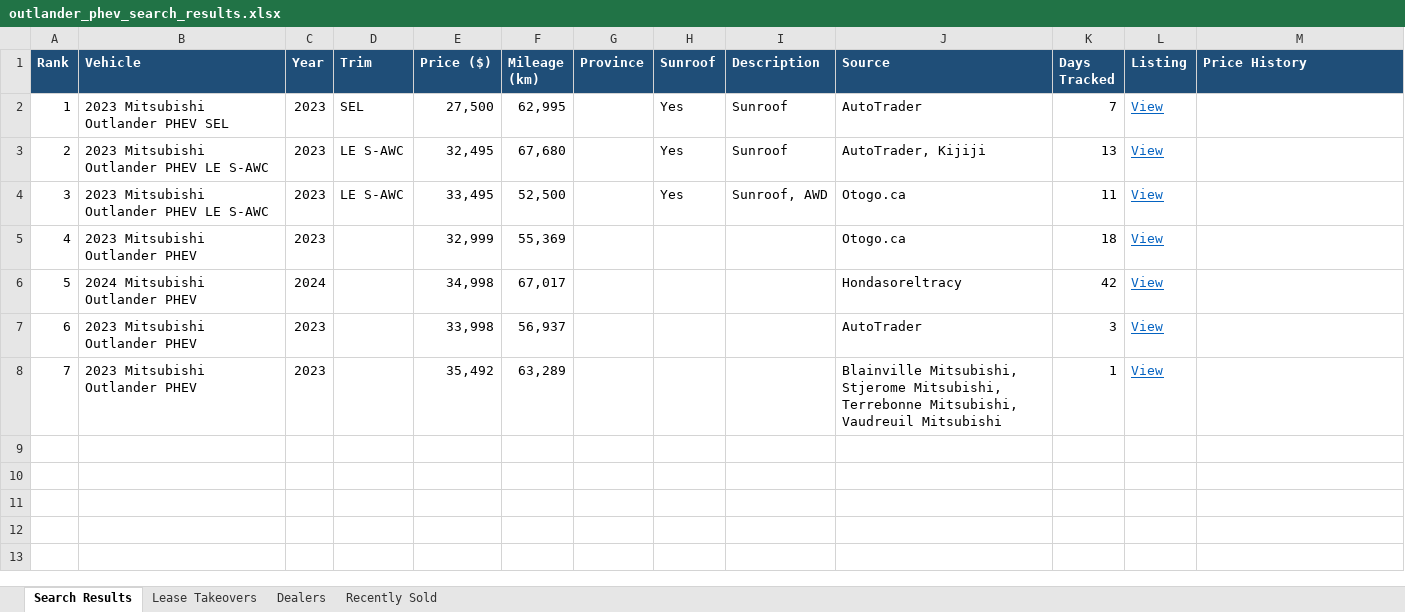
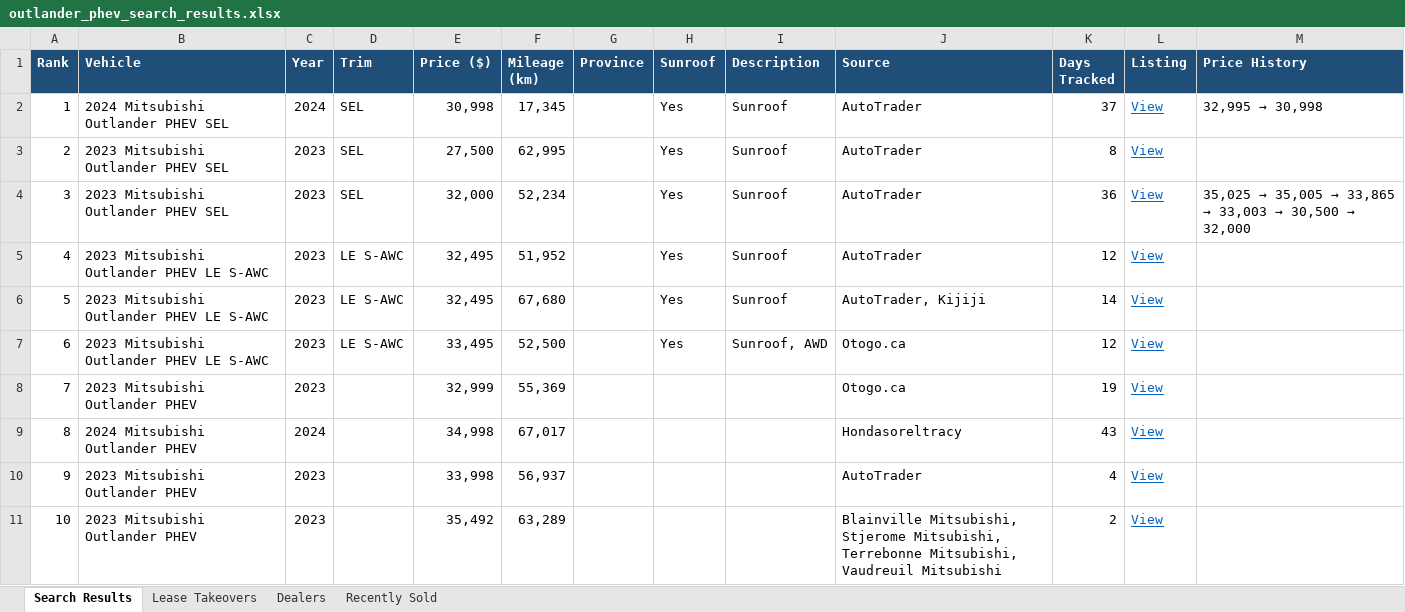
Before and after one commit to mdnaseershah/phev-rav4-search, an Excel workbook: outlander_phev_search_results.xlsx, sheet Search Results, drawn as a sheet; values as stored, in another font and other column widths than the file's, no borders; addresses are those after the commit; the diff names each change by its address in the sheet, - before the commit and + after, or states it on an @@ line.

```diff
--- a/outlander_phev_search_results.xlsx (sheet Search Results)
+++ b/outlander_phev_search_results.xlsx (sheet Search Results)
+row 2: 1 | 2024 Mitsubishi Outlander PHEV SEL | 2024 | SEL | 30,998 | 17,345 |  | Yes | Sunroof | AutoTrader | 37 | View | 32,995 → 30,998
@@ column A (Rank) renumbered from row 3 down @@
-K3 (Days Tracked): 7
+K3 (Days Tracked): 8
+row 4: 3 | 2023 Mitsubishi Outlander PHEV SEL | 2023 | SEL | 32,000 | 52,234 |  | Yes | Sunroof | AutoTrader | 36 | View | 35,025 → 35,005 → 33,865 → 33,003 → 30,500 → 32,000
+row 5: 4 | 2023 Mitsubishi Outlander PHEV LE S-AWC | 2023 | LE S-AWC | 32,495 | 51,952 |  | Yes | Sunroof | AutoTrader | 12 | View
-K6 (Days Tracked): 13
+K6 (Days Tracked): 14
-K7 (Days Tracked): 11
+K7 (Days Tracked): 12
-K8 (Days Tracked): 18
+K8 (Days Tracked): 19
-K9 (Days Tracked): 42
+K9 (Days Tracked): 43
-K10 (Days Tracked): 3
+K10 (Days Tracked): 4
-K11 (Days Tracked): 1
+K11 (Days Tracked): 2
```
Also changed, not shown: sheet Recently Sold, 3 other files.
